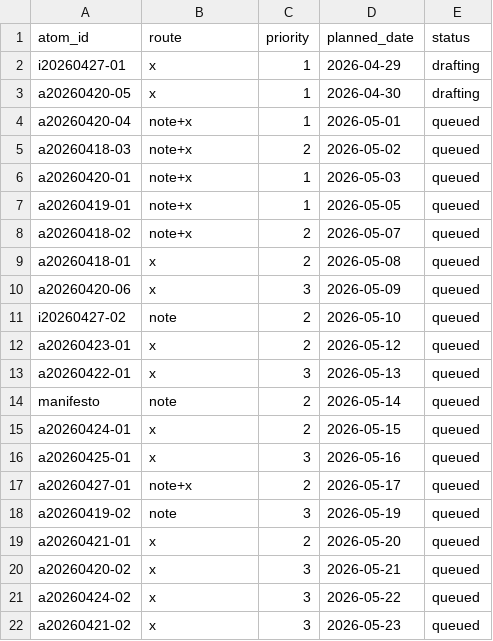
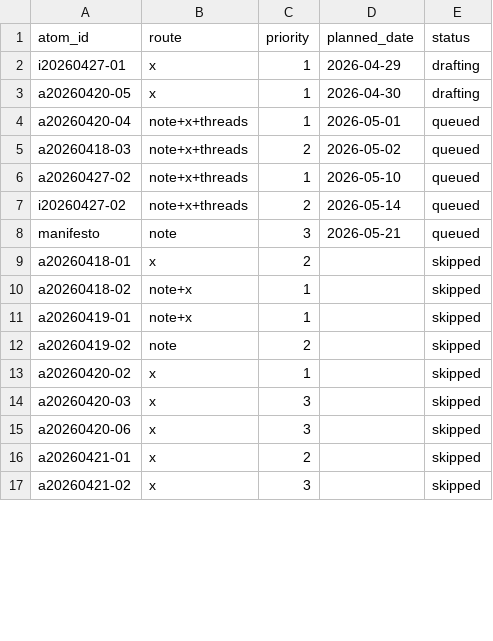
Before and after one commit to chikaakagawa/media, a CSV file: pipeline.csv, drawn as a sheet; only a part is shown; the diff covers the shown part only.

Commit message:
refactor: Threads追加・鮮度切れatom整理・post-socialスキル新設

```diff
--- a/pipeline.csv
+++ b/pipeline.csv
@@ -3,20 +3,15 @@ i20260427-01,x,1,2026-04-29,drafting
 a20260420-05,x,1,2026-04-30,drafting
-a20260420-04,note+x,1,2026-05-01,queued
-a20260418-03,note+x,2,2026-05-02,queued
-a20260420-01,note+x,1,2026-05-03,queued
-a20260419-01,note+x,1,2026-05-05,queued
-a20260418-02,note+x,2,2026-05-07,queued
-a20260418-01,x,2,2026-05-08,queued
-a20260420-06,x,3,2026-05-09,queued
-i20260427-02,note,2,2026-05-10,queued
-a20260423-01,x,2,2026-05-12,queued
-a20260422-01,x,3,2026-05-13,queued
-manifesto,note,2,2026-05-14,queued
-a20260424-01,x,2,2026-05-15,queued
-a20260425-01,x,3,2026-05-16,queued
-a20260427-01,note+x,2,2026-05-17,queued
-a20260419-02,note,3,2026-05-19,queued
-a20260421-01,x,2,2026-05-20,queued
-a20260420-02,x,3,2026-05-21,queued
-a20260424-02,x,3,2026-05-22,queued
-a20260421-02,x,3,2026-05-23,queued
+a20260420-04,note+x+threads,1,2026-05-01,queued
+a20260418-03,note+x+threads,2,2026-05-02,queued
+a20260427-02,note+x+threads,1,2026-05-10,queued
+i20260427-02,note+x+threads,2,2026-05-14,queued
+manifesto,note,3,2026-05-21,queued
+a20260418-01,x,2,,skipped
+a20260418-02,note+x,1,,skipped
+a20260419-01,note+x,1,,skipped
+a20260419-02,note,2,,skipped
+a20260420-02,x,1,,skipped
+a20260420-03,x,3,,skipped
+a20260420-06,x,3,,skipped
+a20260421-01,x,2,,skipped
+a20260421-02,x,3,,skipped
```
Also changed, not shown: 7 added rows, 2 removed rows and 3 edited cells elsewhere in this file, atoms.csv, 3 other files.
